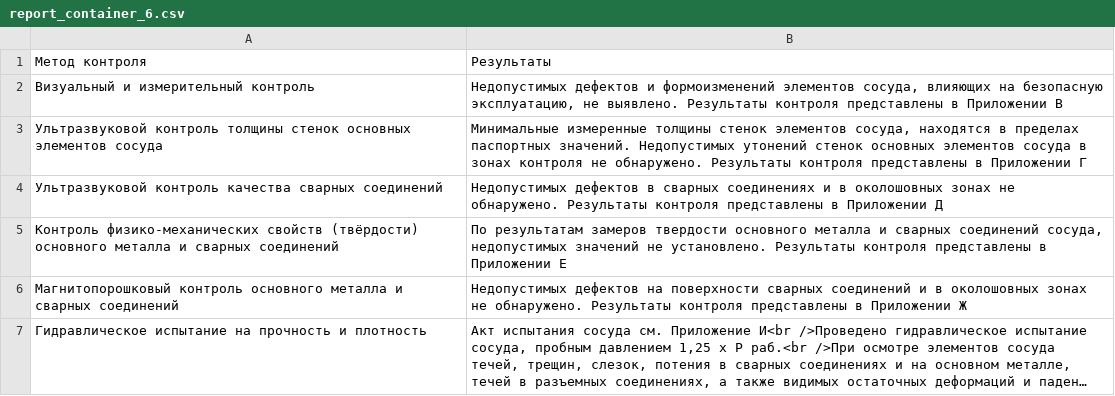
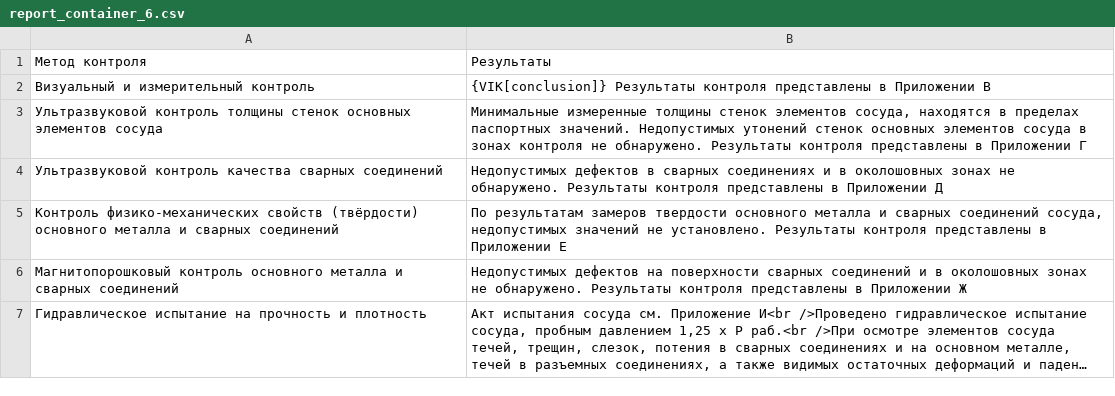
Before and after one commit to oledm/gmp, a CSV file: gmp/static/src/assets/report_container_6.csv, drawn as a sheet; long unchanged cells end in ….

Commit message:
Update VIK report for exact match with example
Appendix colontitle automatocally appears on every page.
Add certificate info as in example.
Populate diagnostics conclusion in summary table at report itself
(not only in appendix).

```diff
--- a/gmp/static/src/assets/report_container_6.csv
+++ b/gmp/static/src/assets/report_container_6.csv
@@ -1,3 +1,3 @@
 Метод контроля;Результаты
-Визуальный и измерительный контроль;Недопустимых дефектов и формоизменений элементов сосуда, влияющих на безопасную эксплуатацию, не выявлено. Результаты контроля представлены в Приложении В
+Визуальный и измерительный контроль;{VIK[conclusion]} Результаты контроля представлены в Приложении В
 Ультразвуковой контроль толщины стенок основных элементов сосуда;Минимальные измеренные толщины стенок элементов сосуда, находятся в пределах паспортных значений. Недопустимых утонений стенок основных элементов сосуда в зонах контроля не обнаружено. Результаты контроля представлены в Приложении Г
```
Also changed, not shown: 7 other files.
